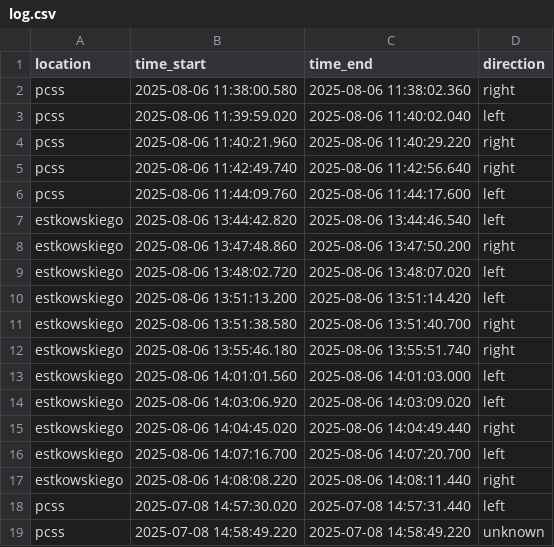
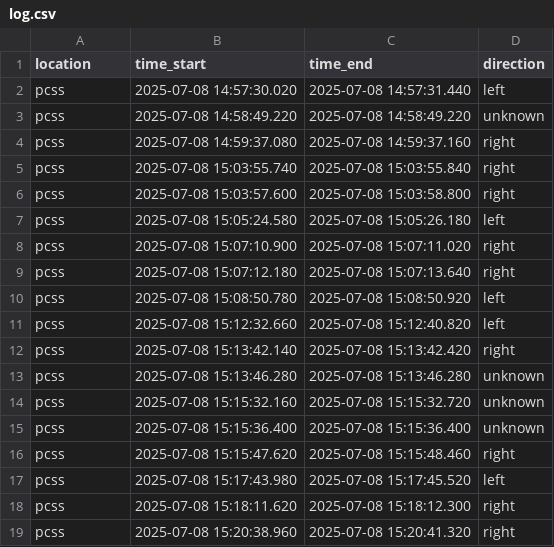
Before and after one commit to Cheeser57/das-magisterka, a CSV file: tram_detector/log.csv, drawn as a sheet; only a part is shown; the shorter side is filled out with more unchanged rows.

```diff
--- a/tram_detector/log.csv
+++ b/tram_detector/log.csv
@@ -1,18 +1,2 @@
 location,time_start,time_end,direction
-pcss,2025-08-06 11:38:00.580,2025-08-06 11:38:02.360,right
-pcss,2025-08-06 11:39:59.020,2025-08-06 11:40:02.040,left
-pcss,2025-08-06 11:40:21.960,2025-08-06 11:40:29.220,right
-pcss,2025-08-06 11:42:49.740,2025-08-06 11:42:56.640,right
-pcss,2025-08-06 11:44:09.760,2025-08-06 11:44:17.600,left
-estkowskiego,2025-08-06 13:44:42.820,2025-08-06 13:44:46.540,left
-estkowskiego,2025-08-06 13:47:48.860,2025-08-06 13:47:50.200,right
-estkowskiego,2025-08-06 13:48:02.720,2025-08-06 13:48:07.020,left
-estkowskiego,2025-08-06 13:51:13.200,2025-08-06 13:51:14.420,left
-estkowskiego,2025-08-06 13:51:38.580,2025-08-06 13:51:40.700,right
-estkowskiego,2025-08-06 13:55:46.180,2025-08-06 13:55:51.740,right
-estkowskiego,2025-08-06 14:01:01.560,2025-08-06 14:01:03.000,left
-estkowskiego,2025-08-06 14:03:06.920,2025-08-06 14:03:09.020,left
-estkowskiego,2025-08-06 14:04:45.020,2025-08-06 14:04:49.440,right
-estkowskiego,2025-08-06 14:07:16.700,2025-08-06 14:07:20.700,left
-estkowskiego,2025-08-06 14:08:08.220,2025-08-06 14:08:11.440,right
 pcss,2025-07-08 14:57:30.020,2025-07-08 14:57:31.440,left
```
Also changed, not shown: 3 other files.
